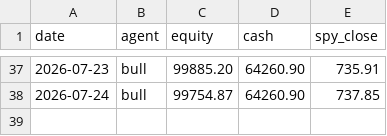
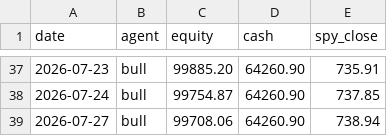
Before and after one commit to kJithender/CLAUDE-TRADING, a CSV file: memory/performance.csv, drawn as a sheet; only a part is shown, gaps mark what is left out.

```diff
--- a/memory/performance.csv
+++ b/memory/performance.csv
@@ -38 +38,2 @@ date,agent,equity,cash,spy_close
 2026-07-24,bull,99754.87,64260.90,737.85
+2026-07-27,bull,99708.06,64260.90,738.94
```
Also changed, not shown: 3 other files.
